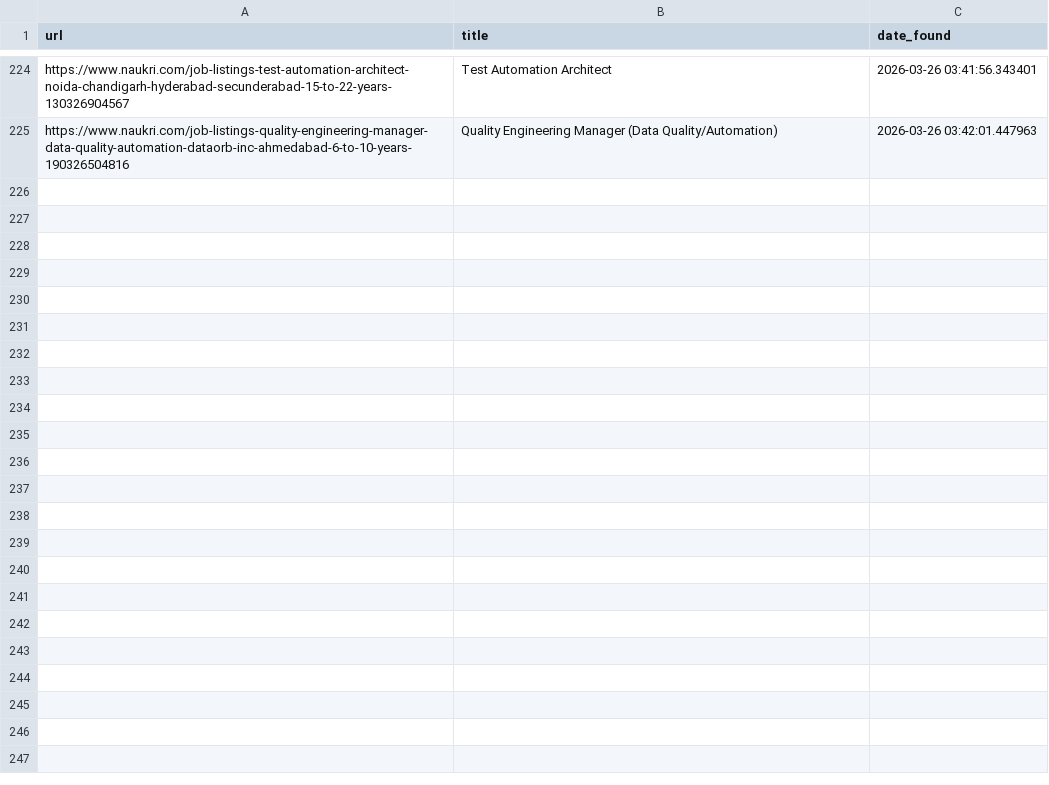
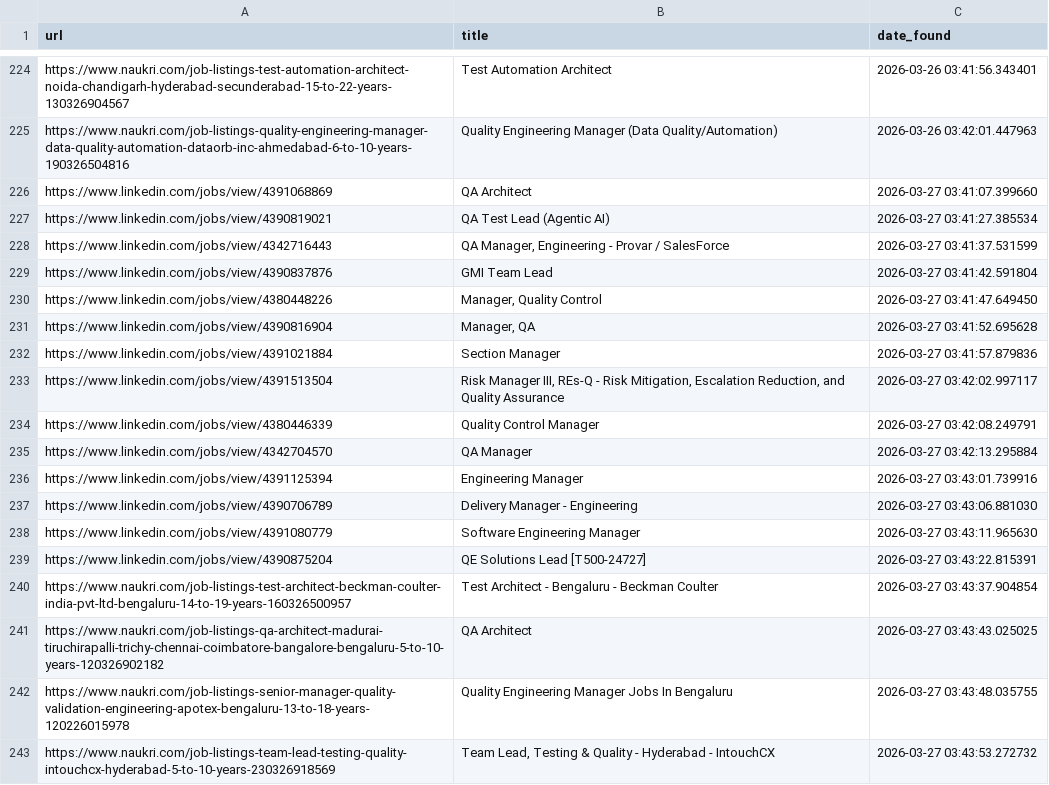
Before and after one commit to rabbadi1601/jobsearch_ai, a CSV file: seen_jobs.csv, drawn as a sheet; only a part is shown, gaps mark what is left out; the diff names each change by its address in the sheet, - before the commit and + after, or states it on an @@ line.

```diff
--- a/seen_jobs.csv
+++ b/seen_jobs.csv
+row 226: https://www.linkedin.com/jobs/view/4391068869 | QA Architect | 2026-03-27 03:41:07.399660
+row 227: https://www.linkedin.com/jobs/view/4390819021 | QA Test Lead (Agentic AI) | 2026-03-27 03:41:27.385534
+row 228: https://www.linkedin.com/jobs/view/4342716443 | QA Manager, Engineering - Provar / SalesForce | 2026-03-27 03:41:37.531599
+row 229: https://www.linkedin.com/jobs/view/4390837876 | GMI Team Lead | 2026-03-27 03:41:42.591804
+row 230: https://www.linkedin.com/jobs/view/4380448226 | Manager, Quality Control | 2026-03-27 03:41:47.649450
+row 231: https://www.linkedin.com/jobs/view/4390816904 | Manager, QA | 2026-03-27 03:41:52.695628
+row 232: https://www.linkedin.com/jobs/view/4391021884 | Section Manager | 2026-03-27 03:41:57.879836
+row 233: https://www.linkedin.com/jobs/view/4391513504 | Risk Manager III, REs-Q - Risk Mitigation, Escalation Reduction, and Quality Assurance | 2026-03-27 03:42:02.997117
+row 234: https://www.linkedin.com/jobs/view/4380446339 | Quality Control Manager | 2026-03-27 03:42:08.249791
+row 235: https://www.linkedin.com/jobs/view/4342704570 | QA Manager | 2026-03-27 03:42:13.295884
+row 236: https://www.linkedin.com/jobs/view/4391125394 | Engineering Manager | 2026-03-27 03:43:01.739916
+row 237: https://www.linkedin.com/jobs/view/4390706789 | Delivery Manager - Engineering | 2026-03-27 03:43:06.881030
+row 238: https://www.linkedin.com/jobs/view/4391080779 | Software Engineering Manager | 2026-03-27 03:43:11.965630
+row 239: https://www.linkedin.com/jobs/view/4390875204 | QE Solutions Lead [T500-24727] | 2026-03-27 03:43:22.815391
+row 240: https://www.naukri.com/job-listings-test-architect-beckman-coulter-india-pvt-ltd-bengaluru-14-to-19-years-160326500957 | Test Architect - Bengaluru - Beckman Coulter | 2026-03-27 03:43:37.904854
+row 241: https://www.naukri.com/job-listings-qa-architect-madurai-tiruchirapalli-trichy-chennai-coimbatore-bangalore-bengaluru-5-to-10-years-120326902182 | QA Architect | 2026-03-27 03:43:43.025025
+row 242: https://www.naukri.com/job-listings-senior-manager-quality-validation-engineering-apotex-bengaluru-13-to-18-years-120226015978 | Quality Engineering Manager Jobs In Bengaluru | 2026-03-27 03:43:48.035755
+row 243: https://www.naukri.com/job-listings-team-lead-testing-quality-intouchcx-hyderabad-5-to-10-years-230326918569 | Team Lead, Testing & Quality - Hyderabad - IntouchCX | 2026-03-27 03:43:53.272732
```
